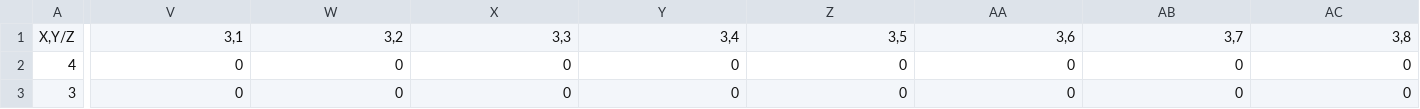
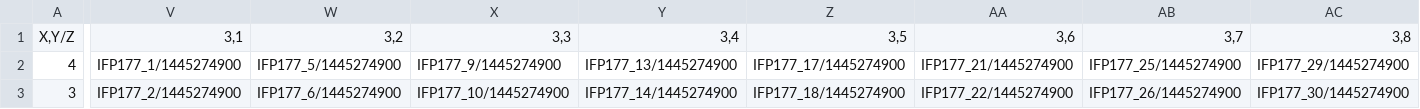
Before and after one commit to gabe0815/RAPID, a CSV file: sampleTable_newFormat_IFP134.csv, drawn as a sheet; only a part is shown, gaps mark what is left out; the diff covers the shown part only; the diff names each change by its address in the sheet, - before the commit and + after, or states it on an @@ line.

```diff
--- a/sampleTable_newFormat_IFP134.csv
+++ b/sampleTable_newFormat_IFP134.csv
-V2: 0
+V2: IFP177_1/1445274900
-W2: 0
+W2: IFP177_5/1445274900
-X2: 0
+X2: IFP177_9/1445274900
-Y2: 0
+Y2: IFP177_13/1445274900
-Z2: 0
+Z2: IFP177_17/1445274900
-AA2: 0
+AA2: IFP177_21/1445274900
-AB2: 0
+AB2: IFP177_25/1445274900
-AC2: 0
+AC2: IFP177_29/1445274900
-V3: 0
+V3: IFP177_2/1445274900
-W3: 0
+W3: IFP177_6/1445274900
-X3: 0
+X3: IFP177_10/1445274900
-Y3: 0
+Y3: IFP177_14/1445274900
-Z3: 0
+Z3: IFP177_18/1445274900
-AA3: 0
+AA3: IFP177_22/1445274900
-AB3: 0
+AB3: IFP177_26/1445274900
-AC3: 0
+AC3: IFP177_30/1445274900
```
Also changed, not shown: 168 edited cells elsewhere in this file, 5 other files.
